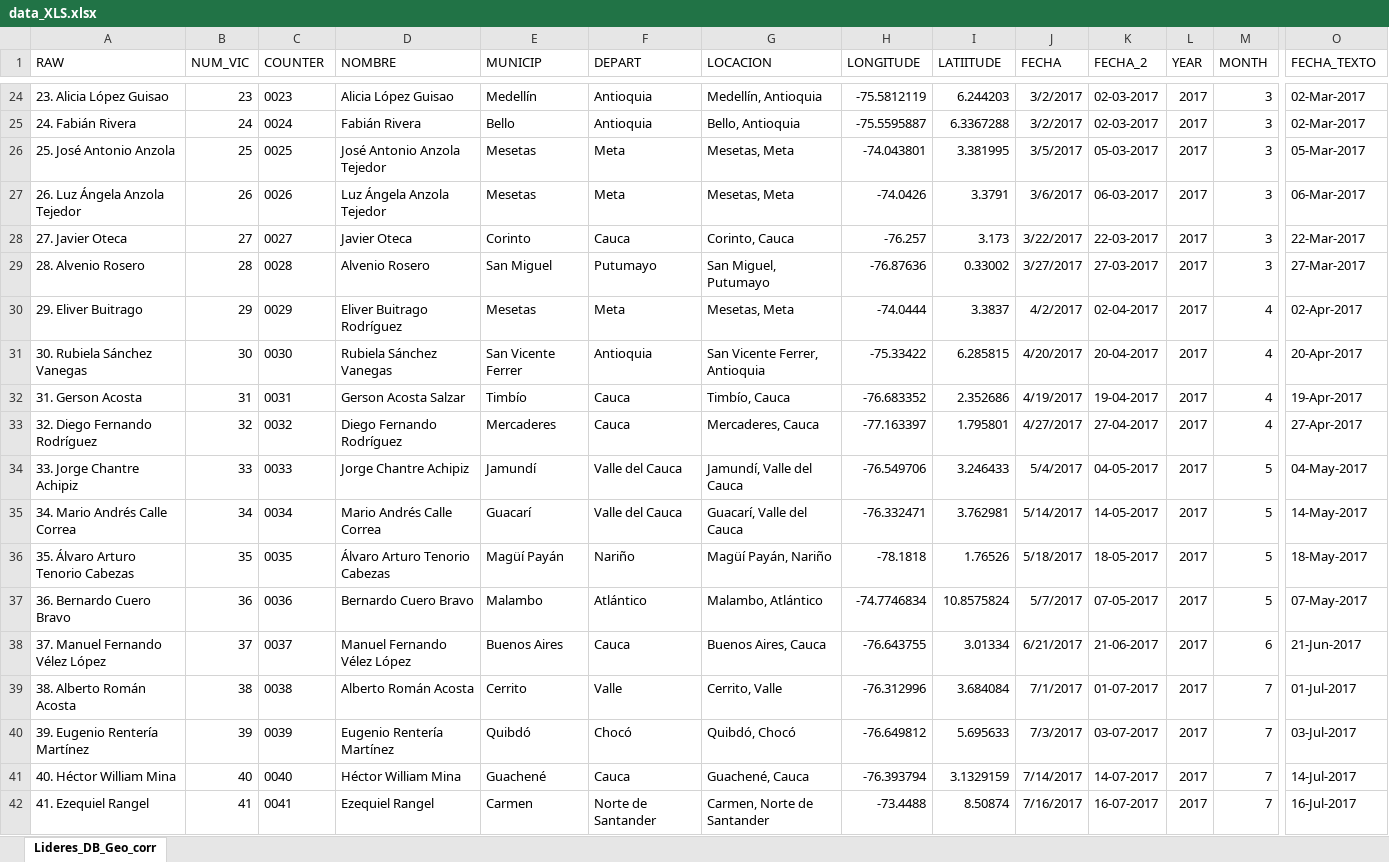
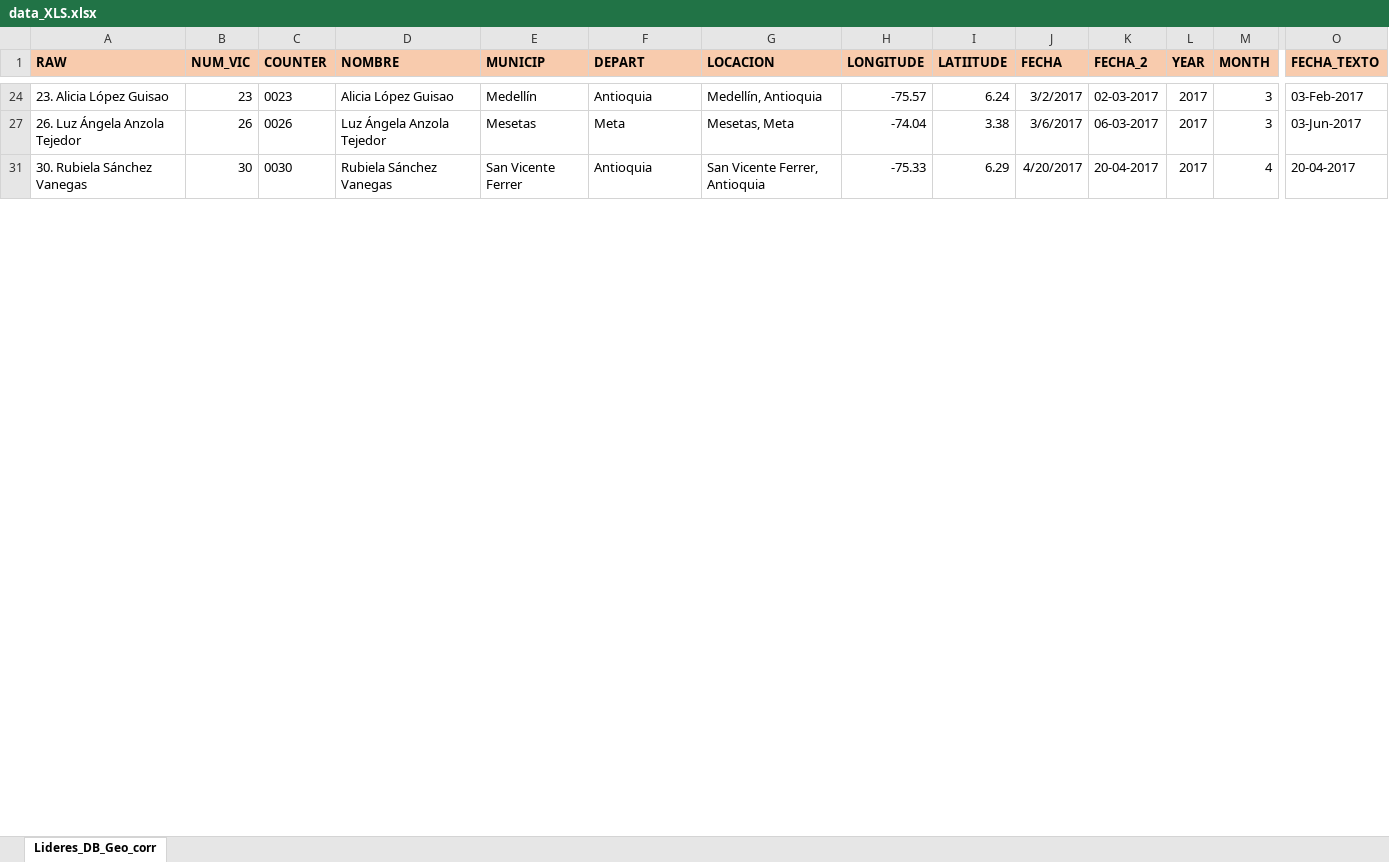
Before and after one commit to cccruzr/LideresSociales, an Excel workbook: docs/data/data_XLS.xlsx, sheet Lideres_DB_Geo_corr, drawn as a sheet; only a part is shown, gaps mark what is left out; values as stored, in another font and other column widths than the file's, no borders; rows hold the shown columns only; the diff covers the shown part only; the diff names each change by its address in the sheet, - before the commit and + after, or states it on an @@ line.

```diff
--- a/docs/data/data_XLS.xlsx (sheet Lideres_DB_Geo_corr)
+++ b/docs/data/data_XLS.xlsx (sheet Lideres_DB_Geo_corr)
@@ A1:O1 fill: none → #F8CBAD, bold: off → on @@
-H24 (LONGITUDE): -75.5812119
+H24 (LONGITUDE): -75.57
-I24 (LATIITUDE): 6.244203
+I24 (LATIITUDE): 6.24
-O24 (FECHA_TEXTO): 02-Mar-2017
+O24 (FECHA_TEXTO): 03-Feb-2017
-row 25: 24. Fabián Rivera | 24 | 0024 | Fabián Rivera | Bello | Antioquia | Bello, Antioquia | -75.5595887 | 6.3367288 | 3/2/2017 | 02-03-2017 | 2017 | 3 | 02-Mar-2017
-row 26: 25. José Antonio Anzola | 25 | 0025 | José Antonio Anzola Tejedor | Mesetas | Meta | Mesetas, Meta | -74.043801 | 3.381995 | 3/5/2017 | 05-03-2017 | 2017 | 3 | 05-Mar-2017
-H27 (LONGITUDE): -74.0426
+H27 (LONGITUDE): -74.04
-I27 (LATIITUDE): 3.3791
+I27 (LATIITUDE): 3.38
-O27 (FECHA_TEXTO): 06-Mar-2017
+O27 (FECHA_TEXTO): 03-Jun-2017
-row 28: 27. Javier Oteca | 27 | 0027 | Javier Oteca | Corinto | Cauca | Corinto, Cauca | -76.257 | 3.173 | 3/22/2017 | 22-03-2017 | 2017 | 3 | 22-Mar-2017
-row 29: 28. Alvenio Rosero | 28 | 0028 | Alvenio Rosero | San Miguel | Putumayo | San Miguel, Putumayo | -76.87636 | 0.33002 | 3/27/2017 | 27-03-2017 | 2017 | 3 | 27-Mar-2017
-row 30: 29. Eliver Buitrago | 29 | 0029 | Eliver Buitrago Rodríguez | Mesetas | Meta | Mesetas, Meta | -74.0444 | 3.3837 | 4/2/2017 | 02-04-2017 | 2017 | 4 | 02-Apr-2017
-H31 (LONGITUDE): -75.33422
+H31 (LONGITUDE): -75.33
-I31 (LATIITUDE): 6.285815
+I31 (LATIITUDE): 6.29
-O31 (FECHA_TEXTO): 20-Apr-2017
+O31 (FECHA_TEXTO): 20-04-2017
-row 32: 31. Gerson Acosta | 31 | 0031 | Gerson Acosta Salzar | Timbío | Cauca | Timbío, Cauca | -76.683352 | 2.352686 | 4/19/2017 | 19-04-2017 | 2017 | 4 | 19-Apr-2017
-row 33: 32. Diego Fernando Rodríguez | 32 | 0032 | Diego Fernando Rodríguez | Mercaderes | Cauca | Mercaderes, Cauca | -77.163397 | 1.795801 | 4/27/2017 | 27-04-2017 | 2017 | 4 | 27-Apr-2017
-row 34: 33. Jorge Chantre Achipiz | 33 | 0033 | Jorge Chantre Achipiz | Jamundí | Valle del Cauca | Jamundí, Valle del Cauca | -76.549706 | 3.246433 | 5/4/2017 | 04-05-2017 | 2017 | 5 | 04-May-2017
-row 35: 34. Mario Andrés Calle Correa | 34 | 0034 | Mario Andrés Calle Correa | Guacarí | Valle del Cauca | Guacarí, Valle del Cauca | -76.332471 | 3.762981 | 5/14/2017 | 14-05-2017 | 2017 | 5 | 14-May-2017
-row 36: 35. Álvaro Arturo Tenorio Cabezas | 35 | 0035 | Álvaro Arturo Tenorio Cabezas | Magüí Payán | Nariño | Magüí Payán, Nariño | -78.1818 | 1.76526 | 5/18/2017 | 18-05-2017 | 2017 | 5 | 18-May-2017
-row 37: 36. Bernardo Cuero Bravo | 36 | 0036 | Bernardo Cuero Bravo | Malambo | Atlántico | Malambo, Atlántico | -74.7746834 | 10.8575824 | 5/7/2017 | 07-05-2017 | 2017 | 5 | 07-May-2017
-row 38: 37. Manuel Fernando Vélez López | 37 | 0037 | Manuel Fernando Vélez López | Buenos Aires | Cauca | Buenos Aires, Cauca | -76.643755 | 3.01334 | 6/21/2017 | 21-06-2017 | 2017 | 6 | 21-Jun-2017
-row 39: 38. Alberto Román Acosta | 38 | 0038 | Alberto Román Acosta | Cerrito | Valle | Cerrito, Valle | -76.312996 | 3.684084 | 7/1/2017 | 01-07-2017 | 2017 | 7 | 01-Jul-2017
-row 40: 39. Eugenio Rentería Martínez | 39 | 0039 | Eugenio Rentería Martínez | Quibdó | Chocó | Quibdó, Chocó | -76.649812 | 5.695633 | 7/3/2017 | 03-07-2017 | 2017 | 7 | 03-Jul-2017
-row 41: 40. Héctor William Mina | 40 | 0040 | Héctor William Mina | Guachené | Cauca | Guachené, Cauca | -76.393794 | 3.1329159 | 7/14/2017 | 14-07-2017 | 2017 | 7 | 14-Jul-2017
-row 42: 41. Ezequiel Rangel | 41 | 0041 | Ezequiel Rangel | Carmen | Norte de Santander | Carmen, Norte de Santander | -73.4488 | 8.50874 | 7/16/2017 | 16-07-2017 | 2017 | 7 | 16-Jul-2017
```
Also changed, not shown: 66 removed rows, 50 edited cells and cell formats elsewhere in this sheet, hidden cells, 32 other files.
